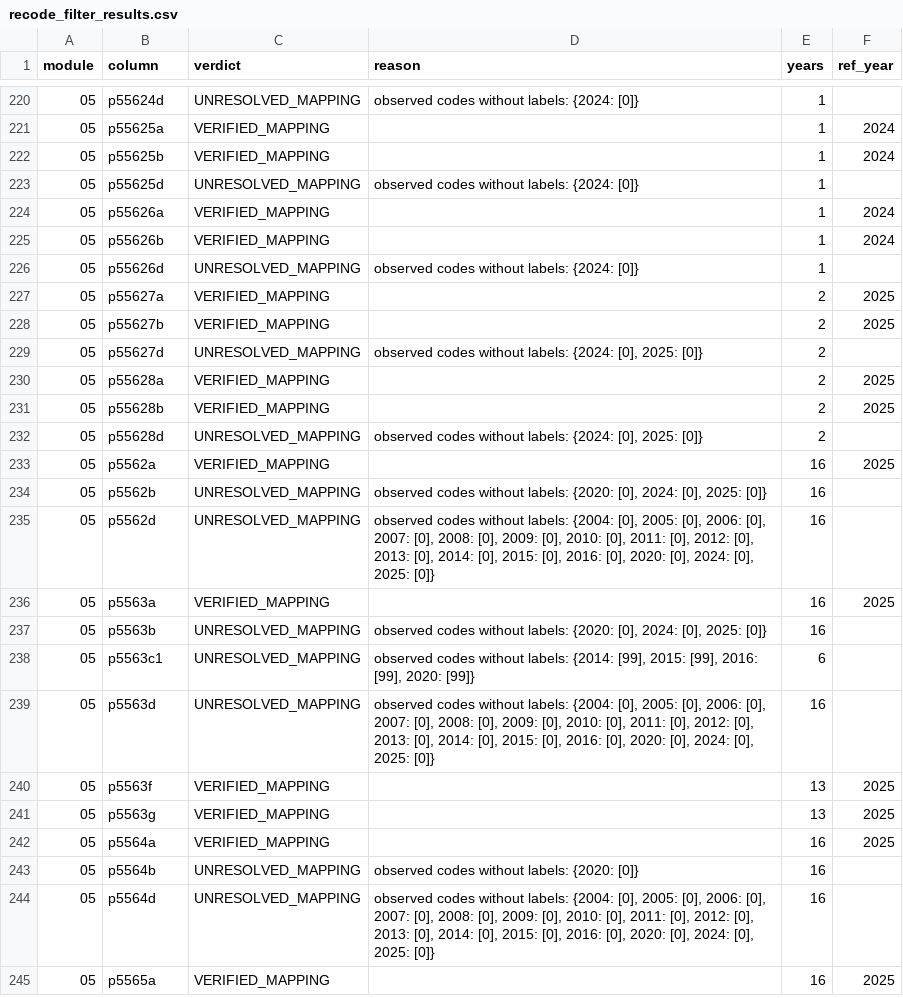
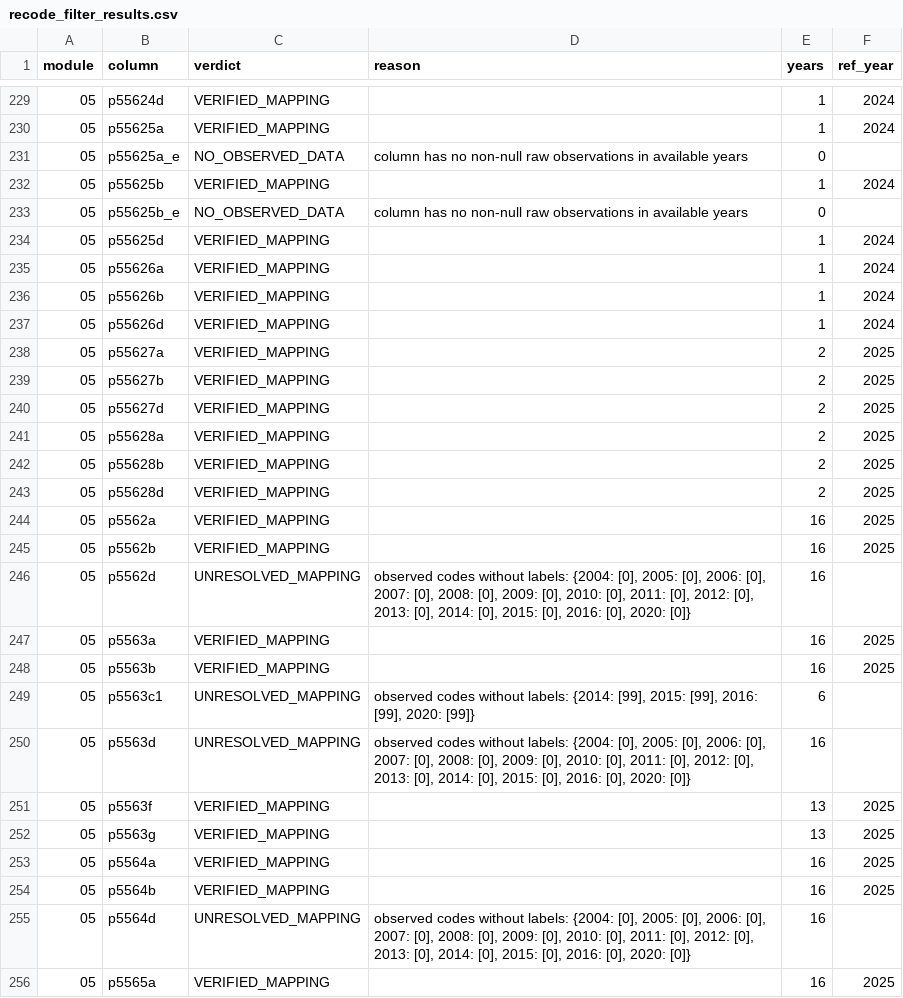
Before and after one commit to cesarchavezp29/perudata, a CSV file: scripts/recode_filter_results.csv, drawn as a sheet; only a part is shown, gaps mark what is left out; the diff covers the shown part only.

```diff
--- a/scripts/recode_filter_results.csv
+++ b/scripts/recode_filter_results.csv
@@ -220,21 +229,23 @@ module,column,verdict,reason,years,ref_year
-05,p55624d,UNRESOLVED_MAPPING,observed codes without labels: {2024: [0]},1,
+05,p55624d,VERIFIED_MAPPING,,1,2024
 05,p55625a,VERIFIED_MAPPING,,1,2024
+05,p55625a_e,NO_OBSERVED_DATA,column has no non-null raw observations in available years,0,
 05,p55625b,VERIFIED_MAPPING,,1,2024
-05,p55625d,UNRESOLVED_MAPPING,observed codes without labels: {2024: [0]},1,
+05,p55625b_e,NO_OBSERVED_DATA,column has no non-null raw observations in available years,0,
+05,p55625d,VERIFIED_MAPPING,,1,2024
 05,p55626a,VERIFIED_MAPPING,,1,2024
 05,p55626b,VERIFIED_MAPPING,,1,2024
-05,p55626d,UNRESOLVED_MAPPING,observed codes without labels: {2024: [0]},1,
+05,p55626d,VERIFIED_MAPPING,,1,2024
 05,p55627a,VERIFIED_MAPPING,,2,2025
 05,p55627b,VERIFIED_MAPPING,,2,2025
-05,p55627d,UNRESOLVED_MAPPING,"observed codes without labels: {2024: [0], 2025: [0]}",2,
+05,p55627d,VERIFIED_MAPPING,,2,2025
 05,p55628a,VERIFIED_MAPPING,,2,2025
 05,p55628b,VERIFIED_MAPPING,,2,2025
-05,p55628d,UNRESOLVED_MAPPING,"observed codes without labels: {2024: [0], 2025: [0]}",2,
+05,p55628d,VERIFIED_MAPPING,,2,2025
 05,p5562a,VERIFIED_MAPPING,,16,2025
-05,p5562b,UNRESOLVED_MAPPING,"observed codes without labels: {2020: [0], 2024: [0], 2025: [0]}",16,
-05,p5562d,UNRESOLVED_MAPPING,"observed codes without labels: {2004: [0], 2005: [0], 2006: [0], 2007: [0], 2008: [0], 2009: [0], 2010: [0], 2011: [0], 2012: [0], 2013: [0], 2014: [0], 2015: [0], 2016: [0], 2020: [0], 2024: [0], 2025: [0]}",16,
+05,p5562b,VERIFIED_MAPPING,,16,2025
+05,p5562d,UNRESOLVED_MAPPING,"observed codes without labels: {2004: [0], 2005: [0], 2006: [0], 2007: [0], 2008: [0], 2009: [0], 2010: [0], 2011: [0], 2012: [0], 2013: [0], 2014: [0], 2015: [0], 2016: [0], 2020: [0]}",16,
 05,p5563a,VERIFIED_MAPPING,,16,2025
-05,p5563b,UNRESOLVED_MAPPING,"observed codes without labels: {2020: [0], 2024: [0], 2025: [0]}",16,
+05,p5563b,VERIFIED_MAPPING,,16,2025
 05,p5563c1,UNRESOLVED_MAPPING,"observed codes without labels: {2014: [99], 2015: [99], 2016: [99], 2020: [99]}",6,
-05,p5563d,UNRESOLVED_MAPPING,"observed codes without labels: {2004: [0], 2005: [0], 2006: [0], 2007: [0], 2008: [0], 2009: [0], 2010: [0], 2011: [0], 2012: [0], 2013: [0], 2014: [0], 2015: [0], 2016: [0], 2020: [0], 2024: [0], 2025: [0]}",16,
+05,p5563d,UNRESOLVED_MAPPING,"observed codes without labels: {2004: [0], 2005: [0], 2006: [0], 2007: [0], 2008: [0], 2009: [0], 2010: [0], 2011: [0], 2012: [0], 2013: [0], 2014: [0], 2015: [0], 2016: [0], 2020: [0]}",16,
 05,p5563f,VERIFIED_MAPPING,,13,2025
@@ -242,4 +253,4 @@ module,column,verdict,reason,years,ref_year
 05,p5564a,VERIFIED_MAPPING,,16,2025
-05,p5564b,UNRESOLVED_MAPPING,observed codes without labels: {2020: [0]},16,
-05,p5564d,UNRESOLVED_MAPPING,"observed codes without labels: {2004: [0], 2005: [0], 2006: [0], 2007: [0], 2008: [0], 2009: [0], 2010: [0], 2011: [0], 2012: [0], 2013: [0], 2014: [0], 2015: [0], 2016: [0], 2020: [0], 2024: [0], 2025: [0]}",16,
+05,p5564b,VERIFIED_MAPPING,,16,2025
+05,p5564d,UNRESOLVED_MAPPING,"observed codes without labels: {2004: [0], 2005: [0], 2006: [0], 2007: [0], 2008: [0], 2009: [0], 2010: [0], 2011: [0], 2012: [0], 2013: [0], 2014: [0], 2015: [0], 2016: [0], 2020: [0]}",16,
 05,p5565a,VERIFIED_MAPPING,,16,2025
```
Also changed, not shown: 9 added rows and 81 edited cells elsewhere in this file, 3 other files.
